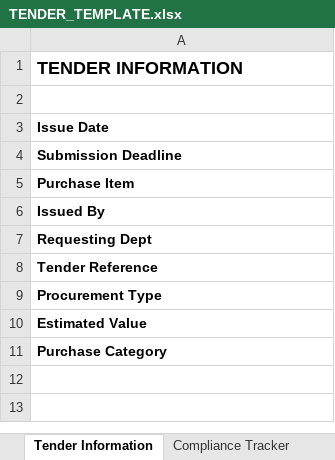
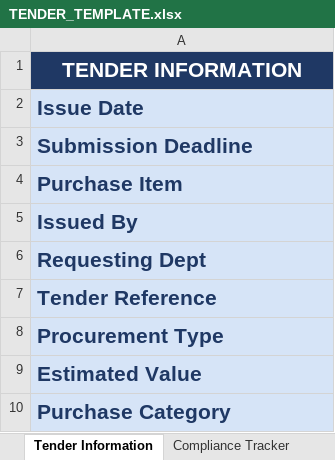
Before and after one commit to lipk-stack/purchasing-coach, an Excel workbook: samples/TENDER_TEMPLATE.xlsx, sheet Tender Information, drawn as a sheet; values as stored, in another font and other column widths than the file's, no borders; removed rows and columns are numbered as before the commit, all else as after; the diff names each change by its address in the sheet, - before the commit and + after, or states it on an @@ line.

```diff
--- a/samples/TENDER_TEMPLATE.xlsx (sheet Tender Information)
+++ b/samples/TENDER_TEMPLATE.xlsx (sheet Tender Information)
@@ A1 text size: larger, fill: none → #1F3864, text colour: black → #FFFFFF, alignment: left → center @@
-row 2: (empty)
@@ A2:A10 fill: none → #D6E4F7, text colour: black → #1F3864, text size: larger @@
```
Also changed, not shown: sheet Compliance Tracker, 7 other files.
